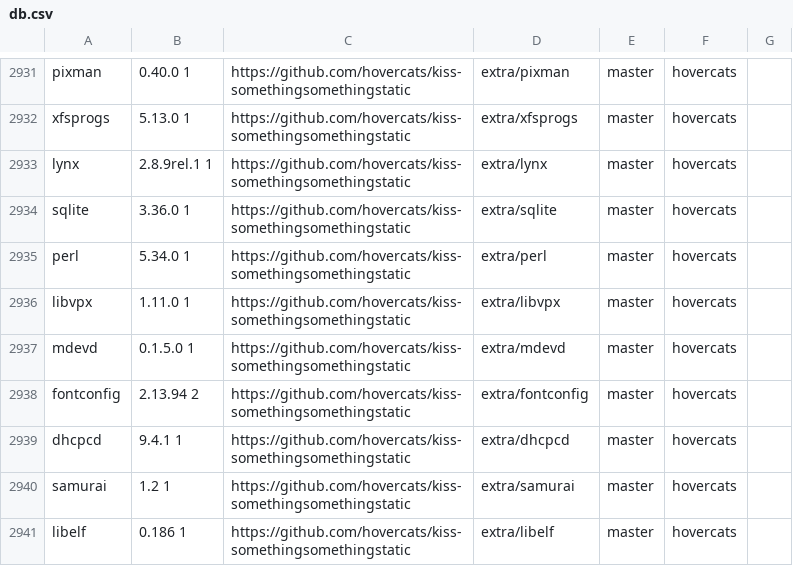
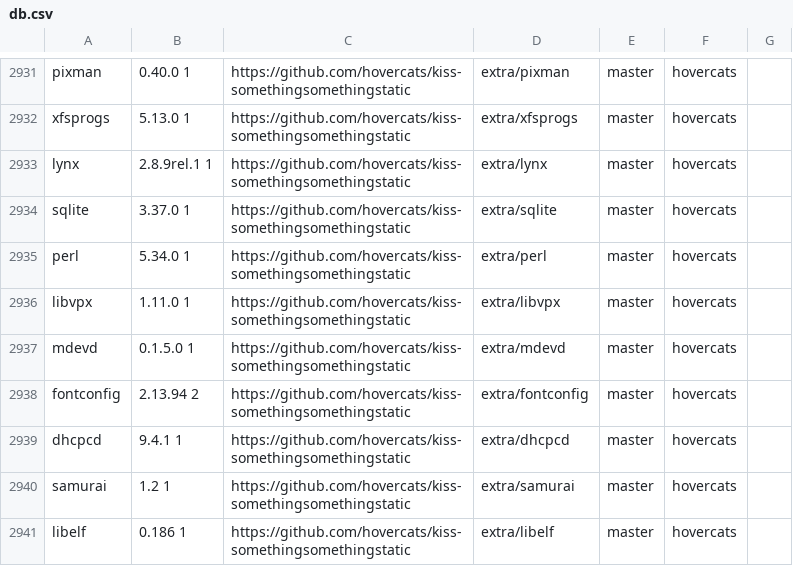
Before and after one commit to jedahan/kiss-find, a CSV file: db.csv, drawn as a sheet; only a part is shown, gaps mark what is left out.

```diff
--- a/db.csv
+++ b/db.csv
@@ -2933,3 +2933,3 @@ xfsprogs,5.13.0 1,https://github.com/hovercats/kiss-somethingsomethingstatic,ext
 lynx,2.8.9rel.1 1 ,https://github.com/hovercats/kiss-somethingsomethingstatic,extra/lynx,master,"hovercats"," "
-sqlite,3.36.0 1,https://github.com/hovercats/kiss-somethingsomethingstatic,extra/sqlite,master,"hovercats"," "
+sqlite,3.37.0 1,https://github.com/hovercats/kiss-somethingsomethingstatic,extra/sqlite,master,"hovercats"," "
 perl,5.34.0 1,https://github.com/hovercats/kiss-somethingsomethingstatic,extra/perl,master,"hovercats"," "
```
Also changed, not shown: 2 other files.
